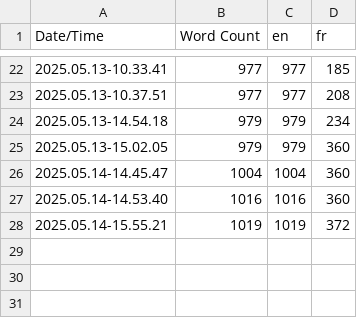
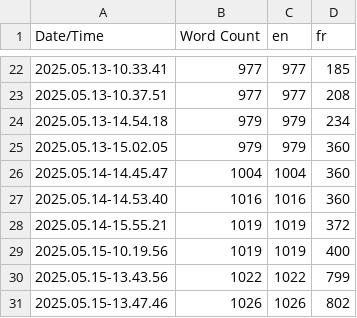
Before and after one commit to Poolpisher/DontLetThemCookPFE, a CSV file: Content/Localization/Game/Game.csv, drawn as a sheet; only a part is shown, gaps mark what is left out.

Commit message:
[UI] FIXE Localization
- Retake localizations
- Add missing localizations
- Add localization on death screen
- Add missing text on controls in pause menu

```diff
--- a/Content/Localization/Game/Game.csv
+++ b/Content/Localization/Game/Game.csv
@@ -28 +28,4 @@ Date/Time,Word Count,en,fr
 2025.05.14-15.55.21,1019,1019,372
+2025.05.15-10.19.56,1019,1019,400
+2025.05.15-13.43.56,1022,1022,799
+2025.05.15-13.47.46,1026,1026,802
```
Also changed, not shown: 9 other files.
